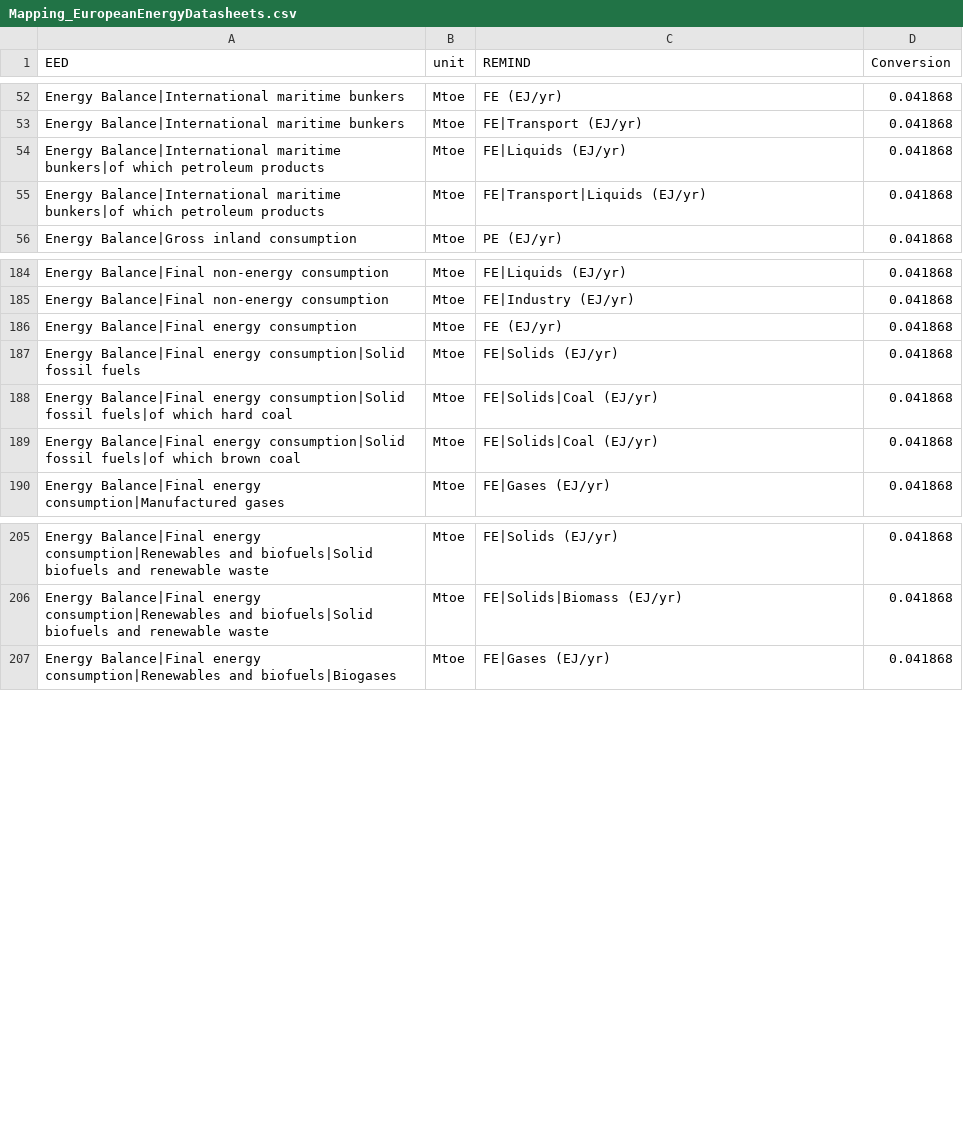
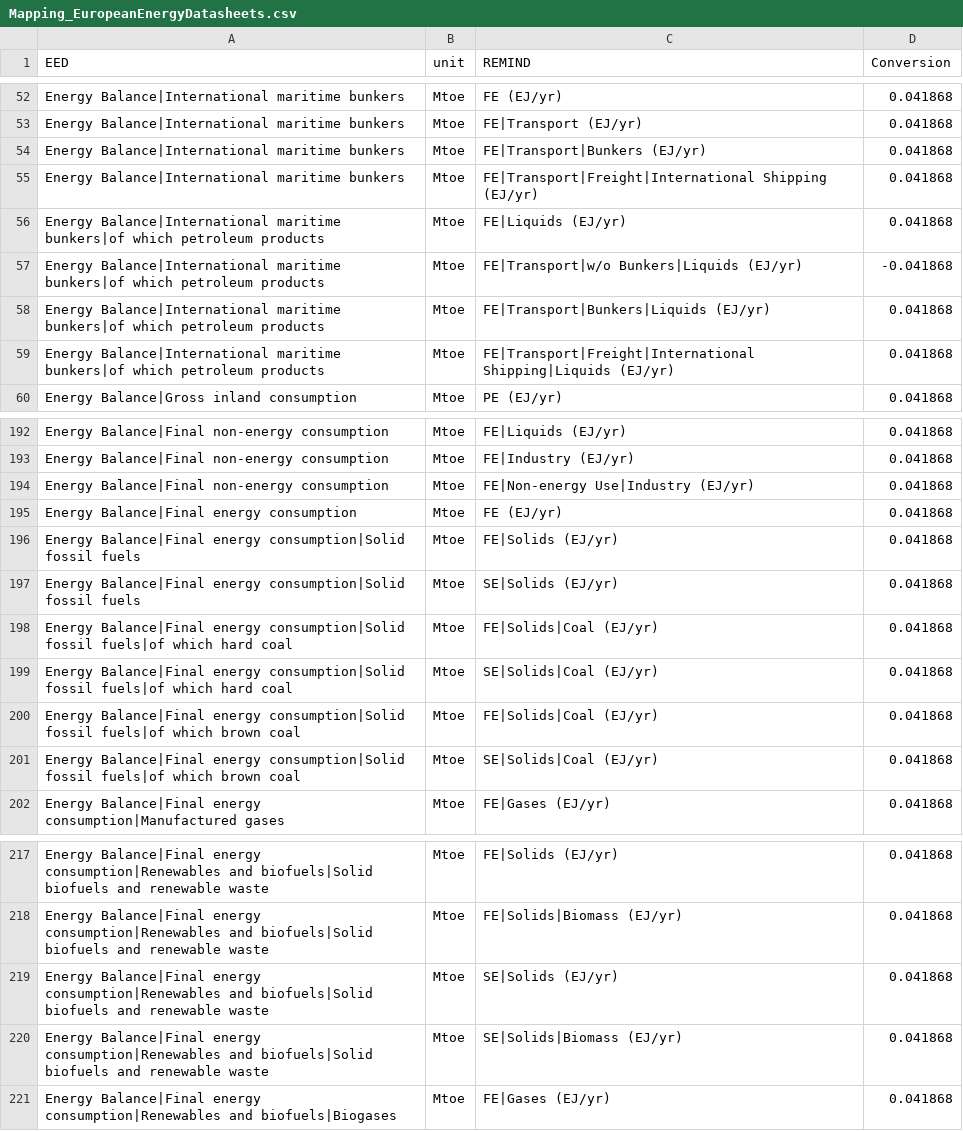
Before and after one commit to pik-piam/mrremind, a CSV file: inst/extdata/reportingVariables/Mapping_EuropeanEnergyDatasheets.csv, drawn as a sheet; only a part is shown, gaps mark what is left out; the diff covers the shown part only.

Commit message:
update EuropeanEnergyDatasheets mapping

```diff
--- a/inst/extdata/reportingVariables/Mapping_EuropeanEnergyDatasheets.csv
+++ b/inst/extdata/reportingVariables/Mapping_EuropeanEnergyDatasheets.csv
@@ -53,4 +53,8 @@
 "Energy Balance|International maritime bunkers";"Mtoe";"FE|Transport (EJ/yr)";0.041868
+"Energy Balance|International maritime bunkers";"Mtoe";"FE|Transport|Bunkers (EJ/yr)";0.041868
+"Energy Balance|International maritime bunkers";"Mtoe";"FE|Transport|Freight|International Shipping (EJ/yr)";0.041868
 "Energy Balance|International maritime bunkers|of which petroleum products";"Mtoe";"FE|Liquids (EJ/yr)";0.041868
-"Energy Balance|International maritime bunkers|of which petroleum products";"Mtoe";"FE|Transport|Liquids (EJ/yr)";0.041868
+"Energy Balance|International maritime bunkers|of which petroleum products";"Mtoe";"FE|Transport|w/o Bunkers|Liquids (EJ/yr)";-0.041868
+"Energy Balance|International maritime bunkers|of which petroleum products";"Mtoe";"FE|Transport|Bunkers|Liquids (EJ/yr)";0.041868
+"Energy Balance|International maritime bunkers|of which petroleum products";"Mtoe";"FE|Transport|Freight|International Shipping|Liquids (EJ/yr)";0.041868
 "Energy Balance|Gross inland consumption";"Mtoe";"PE (EJ/yr)";0.041868
@@ -185,6 +193,10 @@
 "Energy Balance|Final non-energy consumption";"Mtoe";"FE|Industry (EJ/yr)";0.041868
+"Energy Balance|Final non-energy consumption";"Mtoe";"FE|Non-energy Use|Industry (EJ/yr)";0.041868
 "Energy Balance|Final energy consumption";"Mtoe";"FE (EJ/yr)";0.041868
 "Energy Balance|Final energy consumption|Solid fossil fuels";"Mtoe";"FE|Solids (EJ/yr)";0.041868
+"Energy Balance|Final energy consumption|Solid fossil fuels";"Mtoe";"SE|Solids (EJ/yr)";0.041868
 "Energy Balance|Final energy consumption|Solid fossil fuels|of which hard coal";"Mtoe";"FE|Solids|Coal (EJ/yr)";0.041868
+"Energy Balance|Final energy consumption|Solid fossil fuels|of which hard coal";"Mtoe";"SE|Solids|Coal (EJ/yr)";0.041868
 "Energy Balance|Final energy consumption|Solid fossil fuels|of which brown coal";"Mtoe";"FE|Solids|Coal (EJ/yr)";0.041868
+"Energy Balance|Final energy consumption|Solid fossil fuels|of which brown coal";"Mtoe";"SE|Solids|Coal (EJ/yr)";0.041868
 "Energy Balance|Final energy consumption|Manufactured gases";"Mtoe";"FE|Gases (EJ/yr)";0.041868
@@ -206,2 +218,4 @@
 "Energy Balance|Final energy consumption|Renewables and biofuels|Solid biofuels and renewable waste";"Mtoe";"FE|Solids|Biomass (EJ/yr)";0.041868
+"Energy Balance|Final energy consumption|Renewables and biofuels|Solid biofuels and renewable waste";"Mtoe";"SE|Solids (EJ/yr)";0.041868
+"Energy Balance|Final energy consumption|Renewables and biofuels|Solid biofuels and renewable waste";"Mtoe";"SE|Solids|Biomass (EJ/yr)";0.041868
 "Energy Balance|Final energy consumption|Renewables and biofuels|Biogases";"Mtoe";"FE|Gases (EJ/yr)";0.041868
```
Also changed, not shown: 14 added rows and 25 edited cells elsewhere in this file.
